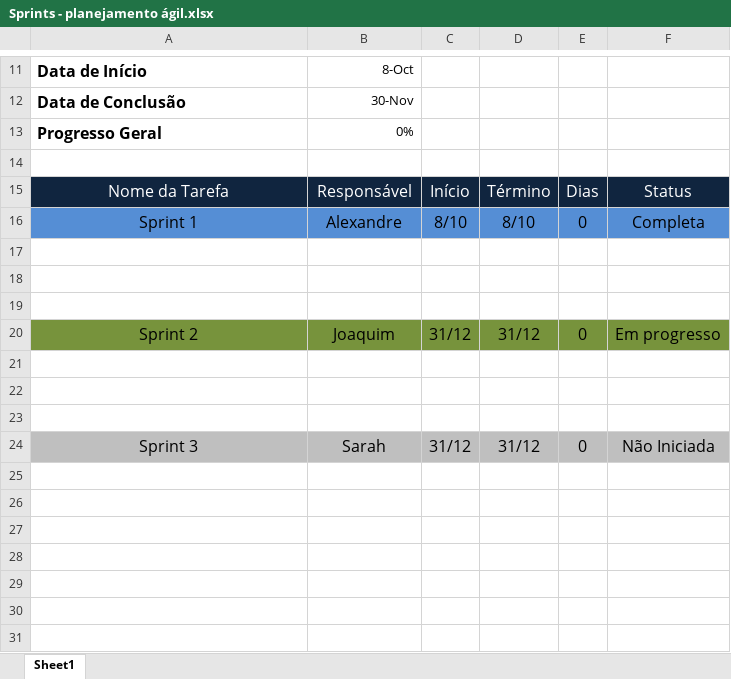
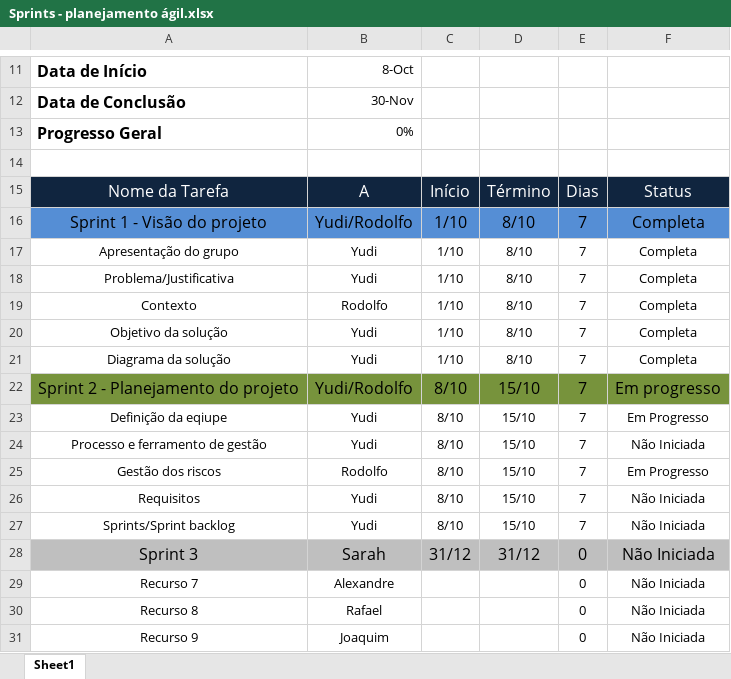
Before and after one commit to YudiG12/grupo-bandtec, an Excel workbook: Documentação/Sprints - planejamento ágil.xlsx, sheet Sheet1, drawn as a sheet; only a part is shown, gaps mark what is left out; values as stored, in another font and other column widths than the file's, no borders; charts and pictures not drawn; removed rows and columns are numbered as before the commit, all else as after; the diff names each change by its address in the sheet, - before the commit and + after, or states it on an @@ line.

Commit message:
sprints att

```diff
--- a/Documentação/Sprints - planejamento ágil.xlsx (sheet Sheet1)
+++ b/Documentação/Sprints - planejamento ágil.xlsx (sheet Sheet1)
-B15: Responsável
+B15: A
-row 16: Sprint 1 | Alexandre | 8/10 | 8/10 | 0 | Completa
-row 16: (empty)
+row 16: Sprint 1 - Visão do projeto | Yudi/Rodolfo | 1/10 | 8/10 | 7 | Completa
-A16:F16 fill: none
+A16:F16 fill: #558ED5
-row 17: (empty)
+row 17: Apresentação do grupo | Yudi | 1/10 | 8/10 | 7 | Completa
-row 18: (empty)
+row 18: Problema/Justificativa | Yudi | 1/10 | 8/10 | 7 | Completa
-row 20: Sprint 2 | Joaquim | 31/12 | 31/12 | 0 | Em progresso
-row 19: (empty)
+row 19: Contexto | Rodolfo | 1/10 | 8/10 | 7 | Completa
-row 20: (empty)
+row 20: Objetivo da solução | Yudi | 1/10 | 8/10 | 7 | Completa
-row 21: (empty)
+row 21: Diagrama da solução | Yudi | 1/10 | 8/10 | 7 | Completa
+row 22: Sprint 2 - Planejamento do projeto | Yudi/Rodolfo | 8/10 | 15/10 | 7 | Em progresso
+row 23: Definição da eqiupe | Yudi | 8/10 | 15/10 | 7 | Em Progresso
+row 24: Processo e ferramento de gestão | Yudi | 8/10 | 15/10 | 7 | Não Iniciada
+row 25: Gestão dos riscos | Rodolfo | 8/10 | 15/10 | 7 | Em Progresso
+row 26: Requisitos | Yudi | 8/10 | 15/10 | 7 | Não Iniciada
+row 27: Sprints/Sprint backlog | Yudi | 8/10 | 15/10 | 7 | Não Iniciada
+row 29: Recurso 7 | Alexandre |  |  | 0 | Não Iniciada
+row 30: Recurso 8 | Rafael |  |  | 0 | Não Iniciada
+row 31: Recurso 9 | Joaquim |  |  | 0 | Não Iniciada
```
Also changed, not shown: formulas that keep their value, charts or pictures.
